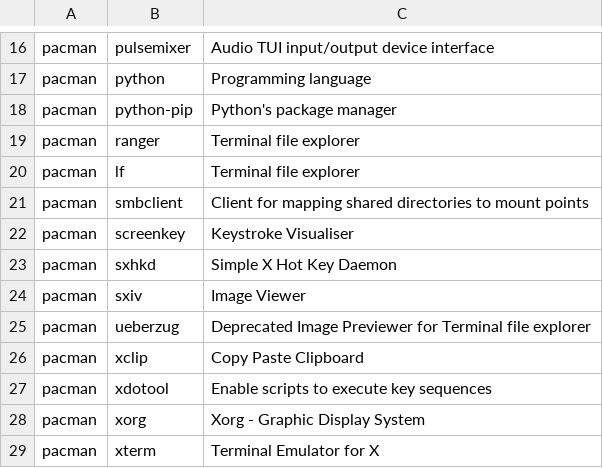
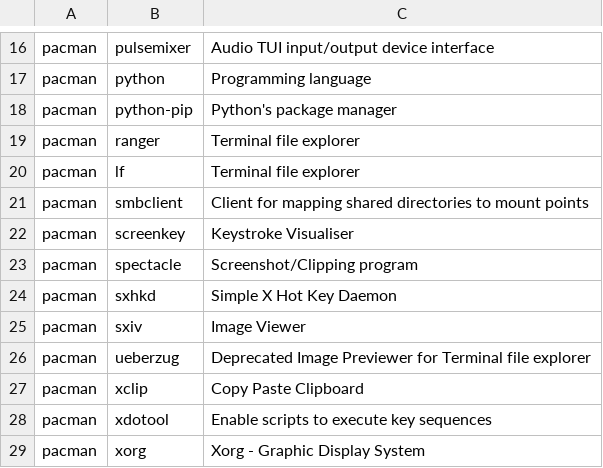
Before and after one commit to Filpill/archrice, a CSV file: programs.csv, drawn as a sheet; only a part is shown, gaps mark what is left out; the shorter side is filled out with more unchanged rows; the diff names each change by its address in the sheet, - before the commit and + after, or states it on an @@ line.

Commit message:
adding program

```diff
--- a/programs.csv
+++ b/programs.csv
+row 23: pacman | spectacle | Screenshot/Clipping program
```
